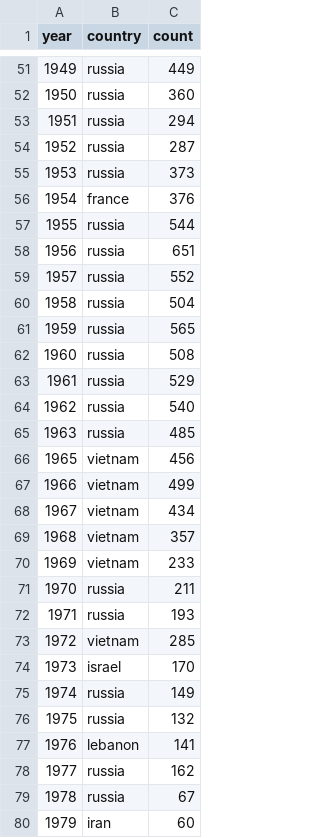
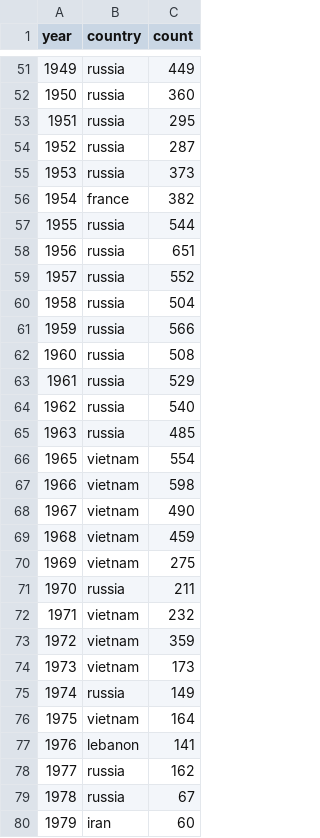
Before and after one commit to the-pudding/nyt-map-data, a CSV file: output/result--year.csv, drawn as a sheet; only a part is shown, gaps mark what is left out; the diff covers the shown part only.

```diff
--- a/output/result--year.csv
+++ b/output/result--year.csv
@@ -52,6 +52,6 @@ year,country,count
 1950,russia,360
-1951,russia,294
+1951,russia,295
 1952,russia,287
 1953,russia,373
-1954,france,376
+1954,france,382
 1955,russia,544
@@ -60,3 +60,3 @@ year,country,count
 1958,russia,504
-1959,russia,565
+1959,russia,566
 1960,russia,508
@@ -65,13 +65,13 @@ year,country,count
 1963,russia,485
-1965,vietnam,456
-1966,vietnam,499
-1967,vietnam,434
-1968,vietnam,357
-1969,vietnam,233
+1965,vietnam,554
+1966,vietnam,598
+1967,vietnam,490
+1968,vietnam,459
+1969,vietnam,275
 1970,russia,211
-1971,russia,193
-1972,vietnam,285
-1973,israel,170
+1971,vietnam,232
+1972,vietnam,359
+1973,vietnam,173
 1974,russia,149
-1975,russia,132
+1975,vietnam,164
 1976,lebanon,141
```
Also changed, not shown: 55 edited cells elsewhere in this file, output/result--month.csv, 4 other files.
